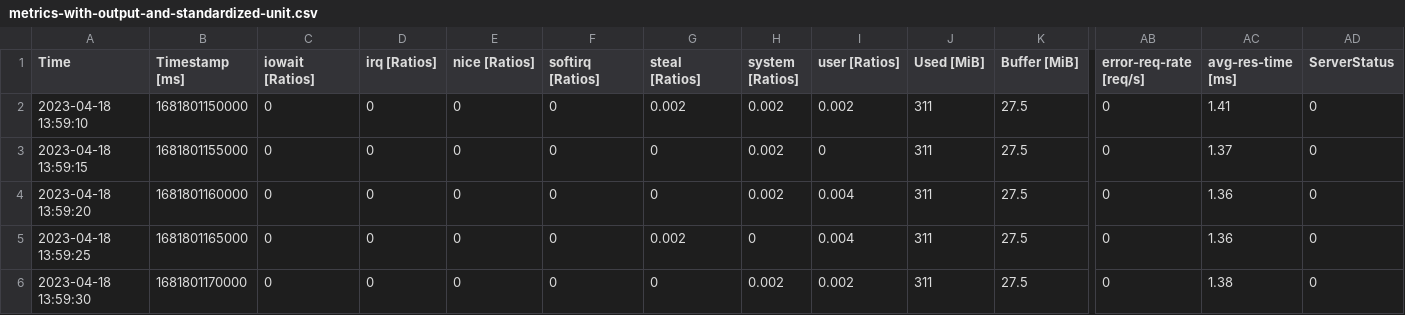
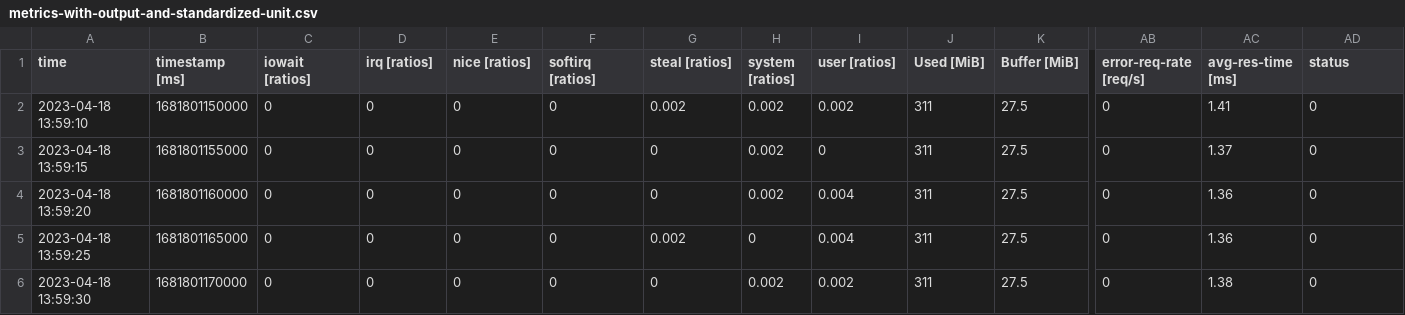
Before and after one commit to meng-rcis/rcie-system-metrics-data, a CSV file: 2023-04-18_13-59-12_rcie-api-default/metrics-with-output-and-standardized-unit.csv, drawn as a sheet; only a part is shown, gaps mark what is left out; the diff names each change by its address in the sheet, - before the commit and + after, or states it on an @@ line.

```diff
--- a/2023-04-18_13-59-12_rcie-api-default/metrics-with-output-and-standardized-unit.csv
+++ b/2023-04-18_13-59-12_rcie-api-default/metrics-with-output-and-standardized-unit.csv
-A1: Time
+A1: time
-B1: Timestamp [ms]
+B1: timestamp [ms]
-C1: iowait [Ratios]
+C1: iowait [ratios]
-D1: irq [Ratios]
+D1: irq [ratios]
-E1: nice [Ratios]
+E1: nice [ratios]
-F1: softirq [Ratios]
+F1: softirq [ratios]
-G1: steal [Ratios]
+G1: steal [ratios]
-H1: system [Ratios]
+H1: system [ratios]
-I1: user [Ratios]
+I1: user [ratios]
-AD1: ServerStatus
+AD1: status
```
Also changed, not shown: 2023-04-18_13-59-12_rcie-api-default/metrics-with-output.csv.
